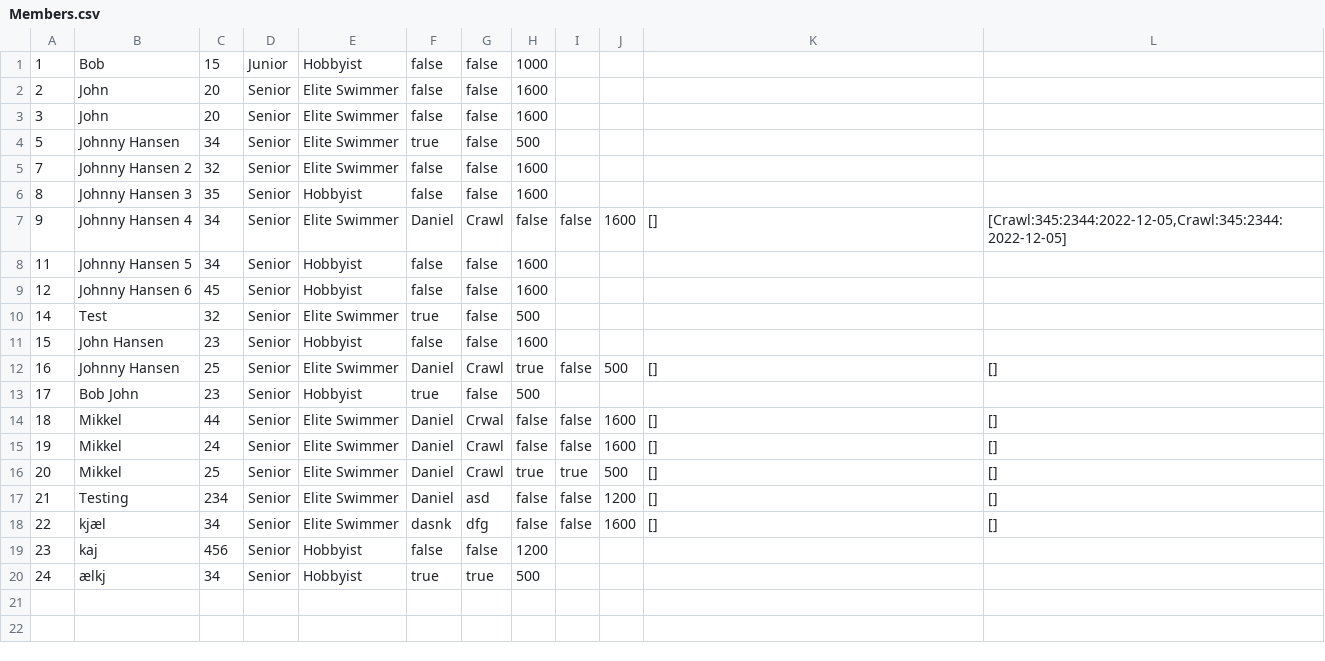
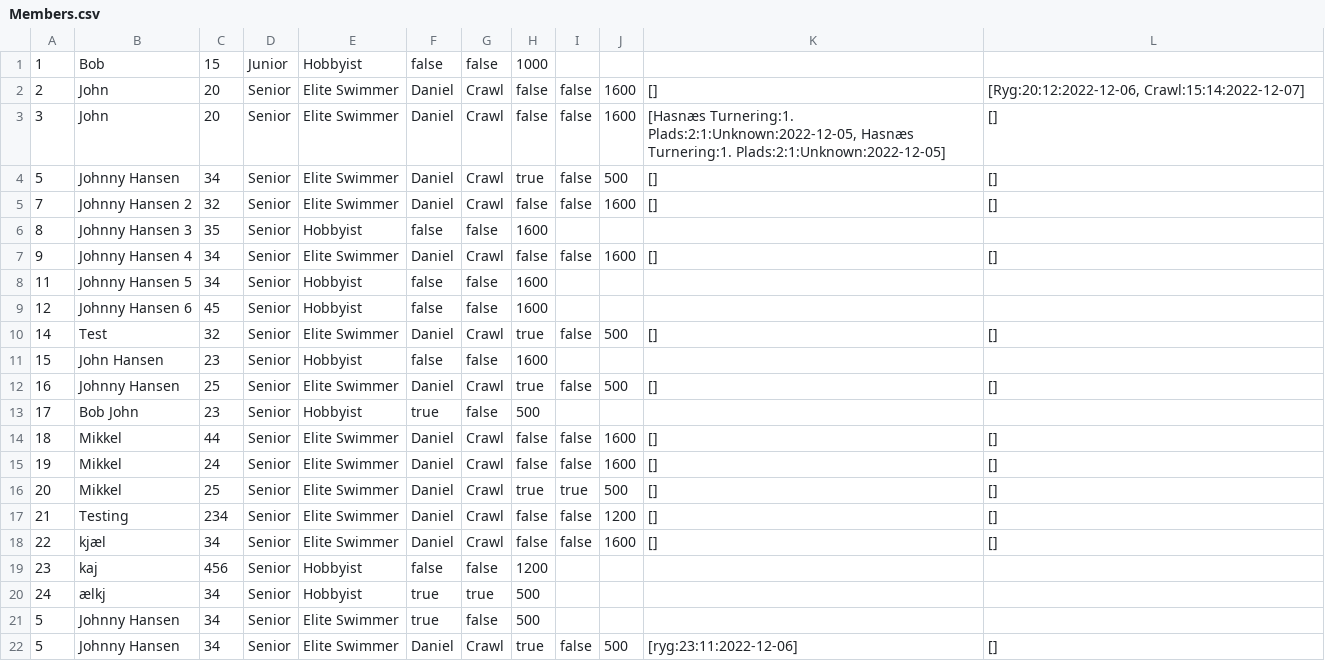
Before and after one commit to simonj1704/Delfinen, a CSV file: Members.csv, drawn as a sheet.

```diff
--- a/Members.csv
+++ b/Members.csv
@@ -1,11 +1,11 @@
 1;Bob;15;Junior;Hobbyist;false;false;1000
-2;John;20;Senior;Elite Swimmer;false;false;1600
-3;John;20;Senior;Elite Swimmer;false;false;1600
-5;Johnny Hansen;34;Senior;Elite Swimmer;true;false;500
-7;Johnny Hansen 2;32;Senior;Elite Swimmer;false;false;1600
+2;John;20;Senior;Elite Swimmer;Daniel;Crawl;false;false;1600;[];[Ryg:20:12:2022-12-06, Crawl:15:14:2022-12-07]
+3;John;20;Senior;Elite Swimmer;Daniel;Crawl;false;false;1600;[Hasnæs Turnering:1. Plads:2:1:Unknown:2022-12-05, Hasnæs Turnering:1. Plads:2:1:Unknown:2022-12-05];[]
+5;Johnny Hansen;34;Senior;Elite Swimmer;Daniel;Crawl;true;false;500;[];[]
+7;Johnny Hansen 2;32;Senior;Elite Swimmer;Daniel;Crawl;false;false;1600;[];[]
 8;Johnny Hansen 3;35;Senior;Hobbyist;false;false;1600
-9;Johnny Hansen 4;34;Senior;Elite Swimmer;Daniel;Crawl;false;false;1600;[];[Crawl:345:2344:2022-12-05,Crawl:345:2344:2022-12-05]
+9;Johnny Hansen 4;34;Senior;Elite Swimmer;Daniel;Crawl;false;false;1600;[];[]
 11;Johnny Hansen 5;34;Senior;Hobbyist;false;false;1600
 12;Johnny Hansen 6;45;Senior;Hobbyist;false;false;1600
-14;Test;32;Senior;Elite Swimmer;true;false;500
+14;Test;32;Senior;Elite Swimmer;Daniel;Crawl;true;false;500;[];[]
 15;John Hansen;23;Senior;Hobbyist;false;false;1600
@@ -13,8 +13,10 @@
 17;Bob John;23;Senior;Hobbyist;true;false;500
-18;Mikkel;44;Senior;Elite Swimmer;Daniel;Crwal;false;false;1600;[];[]
+18;Mikkel;44;Senior;Elite Swimmer;Daniel;Crawl;false;false;1600;[];[]
 19;Mikkel;24;Senior;Elite Swimmer;Daniel;Crawl;false;false;1600;[];[]
 20;Mikkel;25;Senior;Elite Swimmer;Daniel;Crawl;true;true;500;[];[]
-21;Testing;234;Senior;Elite Swimmer;Daniel;asd;false;false;1200;[];[]
-22;kjæl;34;Senior;Elite Swimmer;dasnk;dfg;false;false;1600;[];[]
+21;Testing;234;Senior;Elite Swimmer;Daniel;Crawl;false;false;1200;[];[]
+22;kjæl;34;Senior;Elite Swimmer;Daniel;Crawl;false;false;1600;[];[]
 23;kaj;456;Senior;Hobbyist;false;false;1200
 24;ælkj;34;Senior;Hobbyist;true;true;500
+5;Johnny Hansen;34;Senior;Elite Swimmer;true;false;500
+5;Johnny Hansen;34;Senior;Elite Swimmer;Daniel;Crawl;true;false;500;[ryg:23:11:2022-12-06];[]
```
Also changed, not shown: out/production/Delfinen/Members.csv, 6 other files.
